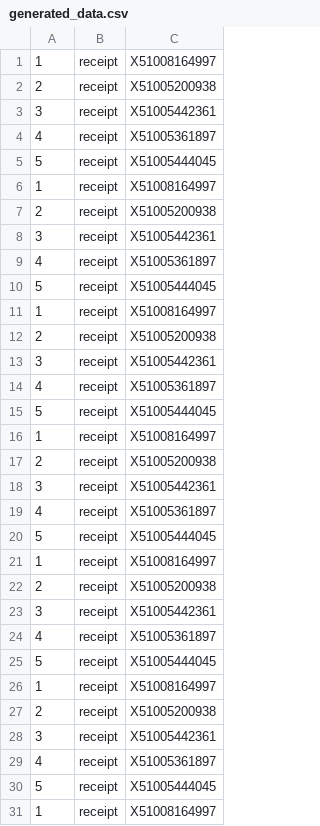
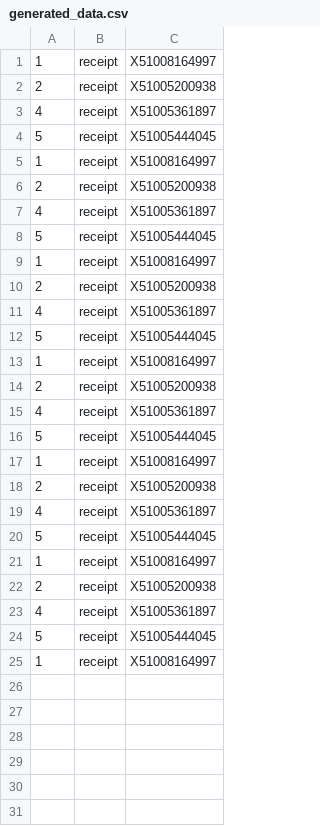
Before and after one commit to saimahidhar54/new_data, a CSV file: NEW_DATA/train/generated_data.csv, drawn as a sheet; the diff names each change by its address in the sheet, - before the commit and + after, or states it on an @@ line.

Commit message:
Update generated_data.csv

```diff
--- a/NEW_DATA/train/generated_data.csv
+++ b/NEW_DATA/train/generated_data.csv
-row 3: 3 | receipt | X51005442361
-row 8: 3 | receipt | X51005442361
-row 13: 3 | receipt | X51005442361
-row 18: 3 | receipt | X51005442361
-row 23: 3 | receipt | X51005442361
-row 28: 3 | receipt | X51005442361
```
